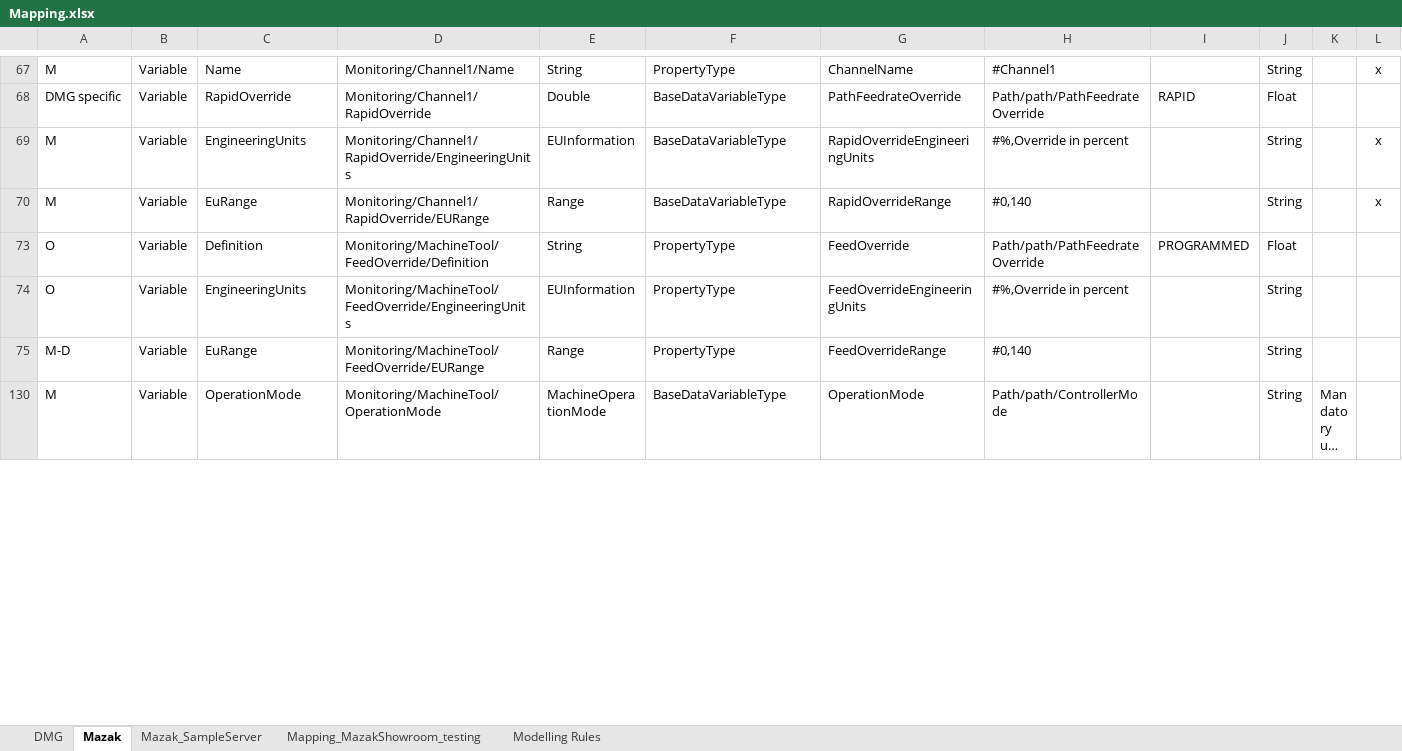
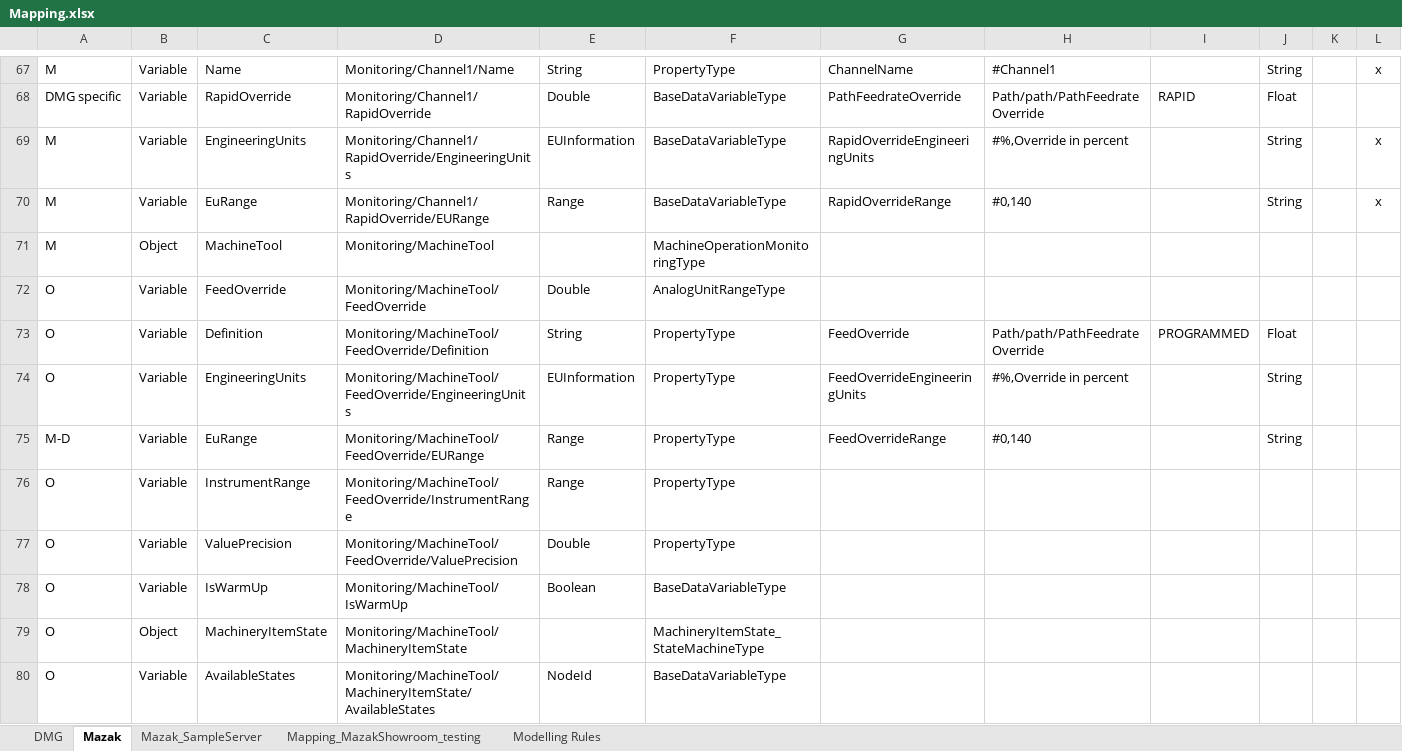
Before and after one commit to umati/connect, an Excel workbook: mtc2umati/mtc2umati/Mapping.xlsx, sheet Mazak, drawn as a sheet; only a part is shown, gaps mark what is left out; the shorter side is filled out with more unchanged rows; long unchanged cells end in …; values as stored, in another font and other column widths than the file's, no borders; table styles not drawn; the diff covers the shown part only; the diff names each change by its address in the sheet, - before the commit and + after, or states it on an @@ line.

```diff
--- a/mtc2umati/mtc2umati/Mapping.xlsx (sheet Mazak)
+++ b/mtc2umati/mtc2umati/Mapping.xlsx (sheet Mazak)
@@ row 71 unhidden: M | Object | MachineTool | Monitoring/MachineTool |  | MachineOperationMonitoringType @@
@@ row 72 unhidden: O | Variable | FeedOverride | Monitoring/MachineTool/FeedOverride | Double | AnalogUnitRangeType @@
@@ row 76 unhidden: O | Variable | InstrumentRange | Monitoring/MachineTool/FeedOverride/InstrumentRange | Range | PropertyType @@
@@ row 77 unhidden: O | Variable | ValuePrecision | Monitoring/MachineTool/FeedOverride/ValuePrecision | Double | PropertyType @@
@@ row 78 unhidden: O | Variable | IsWarmUp | Monitoring/MachineTool/IsWarmUp | Boolean | BaseDataVariableType @@
@@ row 79 unhidden: O | Object | MachineryItemState | Monitoring/MachineTool/MachineryItemState |  | MachineryItemState_StateMachineType @@
@@ row 80 unhidden: O | Variable | AvailableStates | Monitoring/MachineTool/MachineryItemState/AvailableStates | NodeId | BaseDataVariableType @@
```
Also changed, not shown: 107 hidden or unhidden rows and 7 edited cells elsewhere in this sheet, 32 other files.
